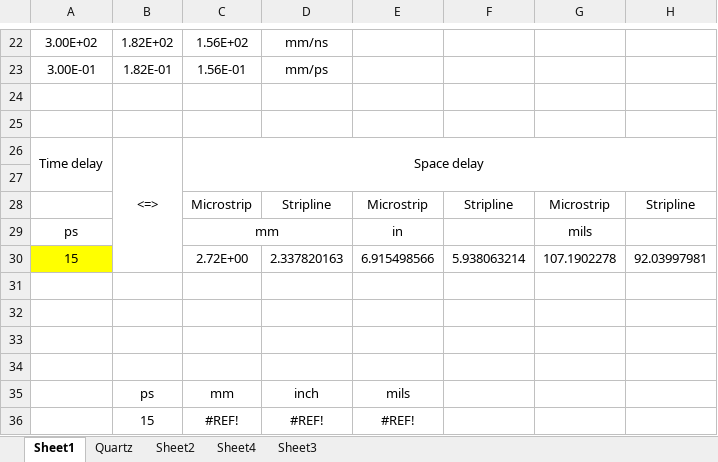
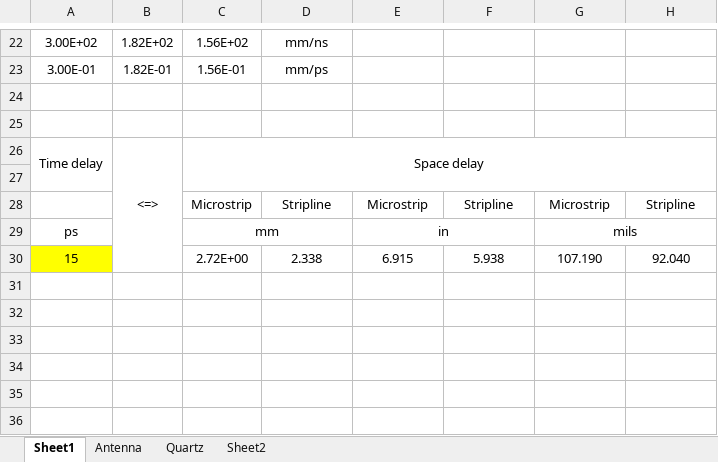
Before and after one commit to Sylvain1408/PCB, an Excel workbook: Design_Guide/HighSpeedSignal_calculation.xlsx, sheet Sheet1, drawn as a sheet; only a part is shown, gaps mark what is left out; values as stored, in another font and other column widths than the file's, no borders; removed rows and columns are numbered as before the commit, all else as after; the diff names each change by its address in the sheet, - before the commit and + after, or states it on an @@ line.

Commit message:
Add some antenna calculations

```diff
--- a/Design_Guide/HighSpeedSignal_calculation.xlsx (sheet Sheet1)
+++ b/Design_Guide/HighSpeedSignal_calculation.xlsx (sheet Sheet1)
-sheet tab: Sheet4
-sheet tab: Sheet3
+sheet tab: Antenna
-B26:B30 merged
+B26:B30 merged
+E29:F29 merged
+G29:H29 merged
-row 30: 15 |  | 2.72E+00 | 2.337820163 | 6.915498566 | 5.938063214 | 107.1902278 | 92.03997981
-row 30: (empty)
+row 30: 15 |  | 2.72E+00 | 2.338 | 6.915 | 5.938 | 107.190 | 92.040
-A30 fill: none
+A30 fill: #FFFF00
-row 32: (empty)
-row 33: (empty)
-row 34: (empty)
-row 35:  | ps | mm | inch | mils
-row 36:  | 15 | #REF! | #REF! | #REF!
```
Also changed, not shown: sheet Quartz, sheet Sheet2, charts or pictures, Design_Guide/Diode_vs_Nmos.xlsx, 1 other file.
